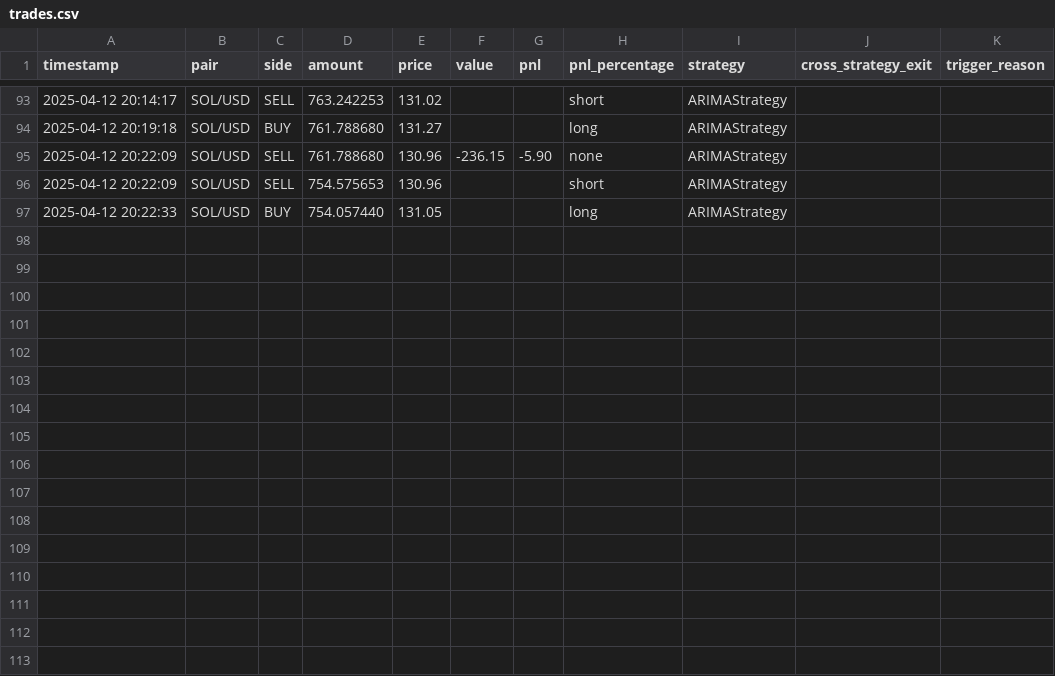
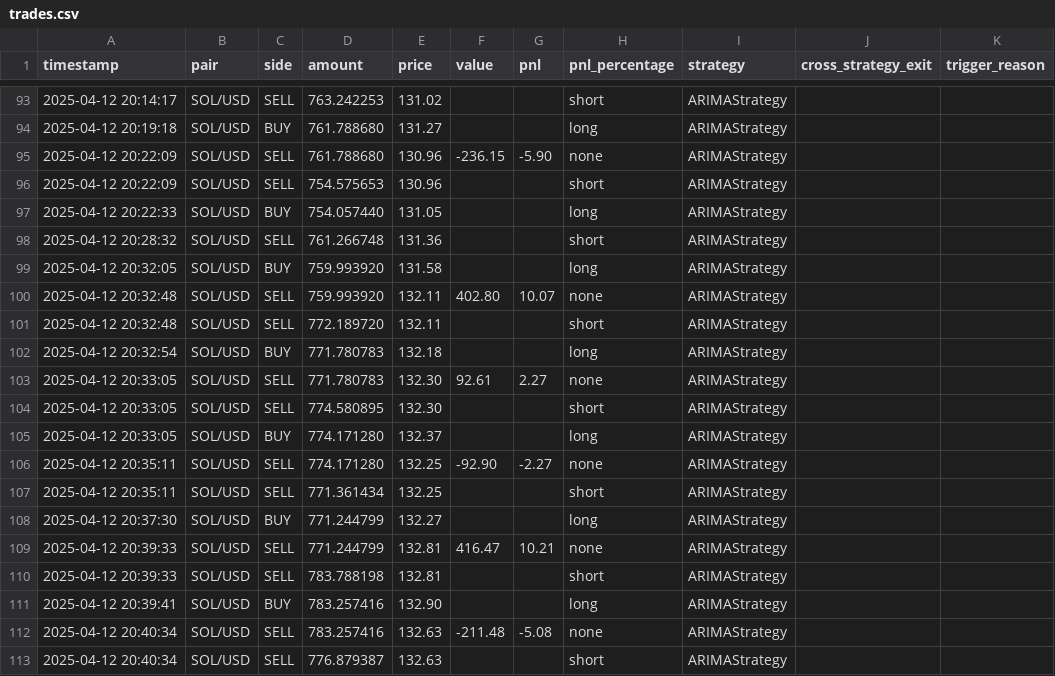
Before and after one commit to LiftOffr/LiftOffr-Bot, a CSV file: trades.csv, drawn as a sheet; only a part is shown, gaps mark what is left out.

```diff
--- a/trades.csv
+++ b/trades.csv
@@ -97 +97,17 @@ timestamp,pair,side,amount,price,value,pnl,pnl_percentage,strategy,cross_strateg
 2025-04-12 20:22:33,SOL/USD,BUY,754.057440,131.05,,,long,ARIMAStrategy
+2025-04-12 20:28:32,SOL/USD,SELL,761.266748,131.36,,,short,ARIMAStrategy
+2025-04-12 20:32:05,SOL/USD,BUY,759.993920,131.58,,,long,ARIMAStrategy
+2025-04-12 20:32:48,SOL/USD,SELL,759.993920,132.11,402.80,10.07,none,ARIMAStrategy
+2025-04-12 20:32:48,SOL/USD,SELL,772.189720,132.11,,,short,ARIMAStrategy
+2025-04-12 20:32:54,SOL/USD,BUY,771.780783,132.18,,,long,ARIMAStrategy
+2025-04-12 20:33:05,SOL/USD,SELL,771.780783,132.30,92.61,2.27,none,ARIMAStrategy
+2025-04-12 20:33:05,SOL/USD,SELL,774.580895,132.30,,,short,ARIMAStrategy
+2025-04-12 20:33:05,SOL/USD,BUY,774.171280,132.37,,,long,ARIMAStrategy
+2025-04-12 20:35:11,SOL/USD,SELL,774.171280,132.25,-92.90,-2.27,none,ARIMAStrategy
+2025-04-12 20:35:11,SOL/USD,SELL,771.361434,132.25,,,short,ARIMAStrategy
+2025-04-12 20:37:30,SOL/USD,BUY,771.244799,132.27,,,long,ARIMAStrategy
+2025-04-12 20:39:33,SOL/USD,SELL,771.244799,132.81,416.47,10.21,none,ARIMAStrategy
+2025-04-12 20:39:33,SOL/USD,SELL,783.788198,132.81,,,short,ARIMAStrategy
+2025-04-12 20:39:41,SOL/USD,BUY,783.257416,132.90,,,long,ARIMAStrategy
+2025-04-12 20:40:34,SOL/USD,SELL,783.257416,132.63,-211.48,-5.08,none,ARIMAStrategy
+2025-04-12 20:40:34,SOL/USD,SELL,776.879387,132.63,,,short,ARIMAStrategy
```
Also changed, not shown: 2 other files.
